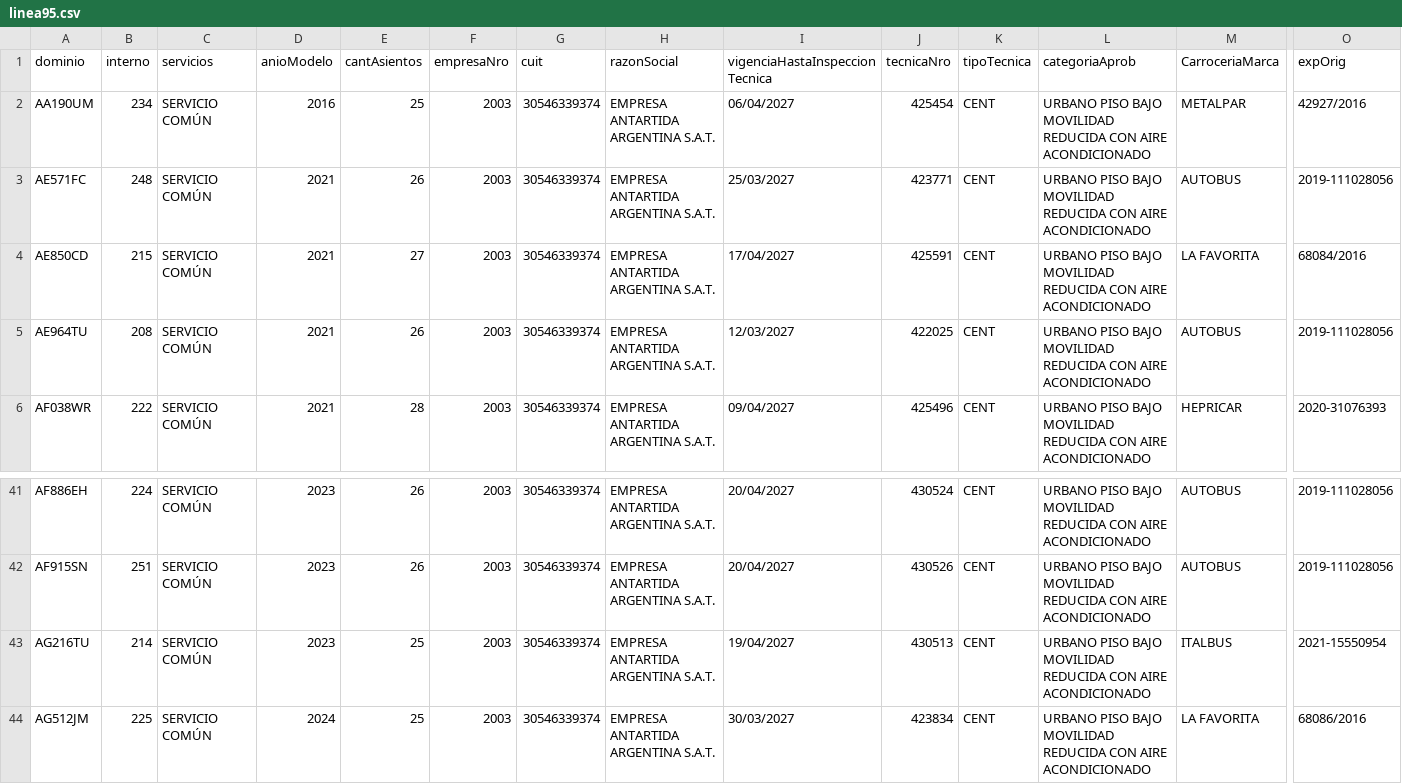
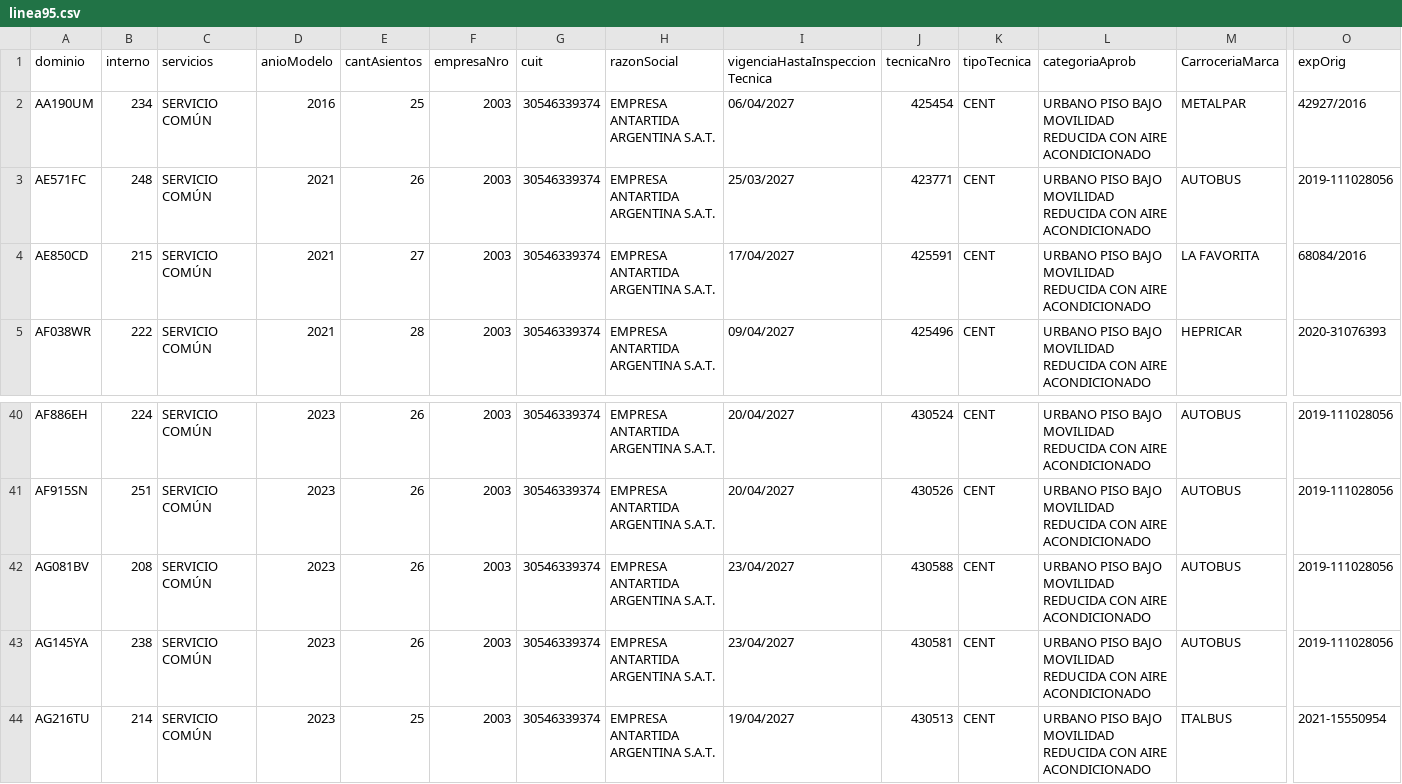
Before and after one commit to SanLean17/parque-movil-ftr, a CSV file: parques/linea95.csv, drawn as a sheet; only a part is shown, gaps mark what is left out; the shorter side is filled out with more unchanged rows; removed rows and columns are numbered as before the commit, all else as after; rows hold the shown columns only; the diff names each change by its address in the sheet, - before the commit and + after, or states it on an @@ line.

```diff
--- a/parques/linea95.csv
+++ b/parques/linea95.csv
-row 5: AE964TU | 208 | SERVICIO COMÚN | 2021 | 26 | 2003 | 30546339374 | EMPRESA ANTARTIDA ARGENTINA S.A.T. | 12/03/2027 | 422025 | CENT | URBANO PISO BAJO MOVILIDAD REDUCIDA CON AIRE ACONDICIONADO | AUTOBUS | 2019-111028056
+row 42: AG081BV | 208 | SERVICIO COMÚN | 2023 | 26 | 2003 | 30546339374 | EMPRESA ANTARTIDA ARGENTINA S.A.T. | 23/04/2027 | 430588 | CENT | URBANO PISO BAJO MOVILIDAD REDUCIDA CON AIRE ACONDICIONADO | AUTOBUS | 2019-111028056
+row 43: AG145YA | 238 | SERVICIO COMÚN | 2023 | 26 | 2003 | 30546339374 | EMPRESA ANTARTIDA ARGENTINA S.A.T. | 23/04/2027 | 430581 | CENT | URBANO PISO BAJO MOVILIDAD REDUCIDA CON AIRE ACONDICIONADO | AUTOBUS | 2019-111028056
```
Also changed, not shown: parques/linea100.csv, parques/linea113.csv, 28 other files.
